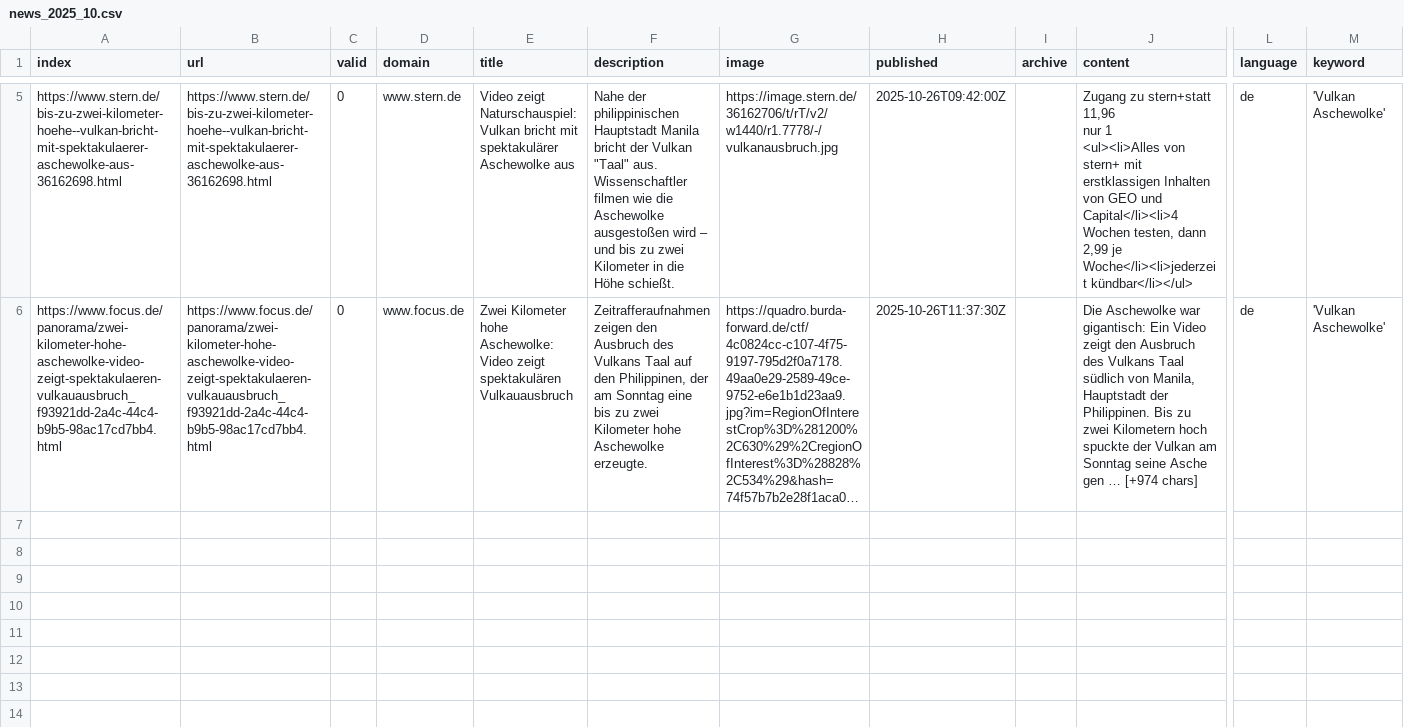
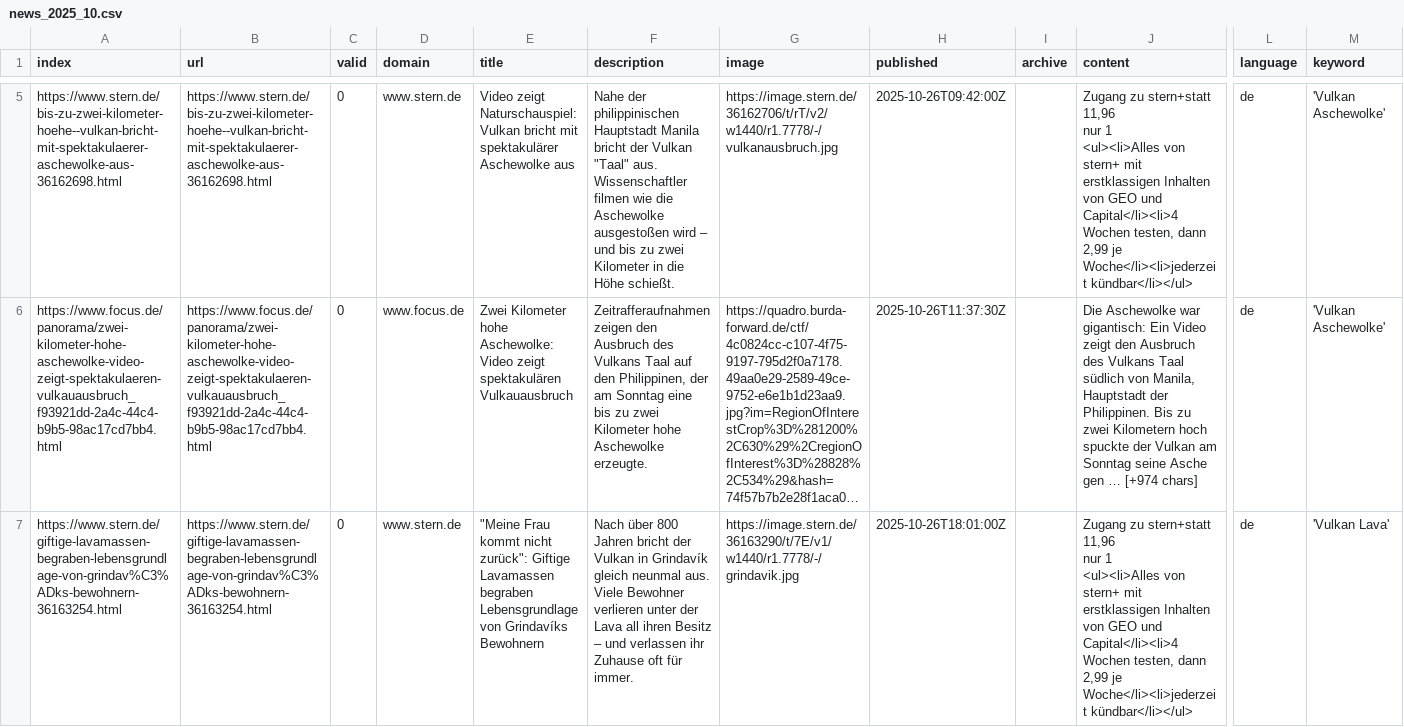
Before and after one commit to paularicarda-news/volcanoIsComing, a CSV file: csv/news_2025_10.csv, drawn as a sheet; only a part is shown, gaps mark what is left out; long unchanged cells end in …; rows hold the shown columns only; ↵ is a line break in a cell; the diff names each change by its address in the sheet, - before the commit and + after, or states it on an @@ line.

```diff
--- a/csv/news_2025_10.csv
+++ b/csv/news_2025_10.csv
+row 7: https://www.stern.de/giftige-lavamassen-begraben-lebensgrundlage-von-grindav%C3%ADks-bewohnern-36163254.html | https://www.stern.de/giftige-lavamassen-begraben-lebensgrundlage-von-grindav%C3%ADks-bewohnern-36163254.html | 0 | www.stern.de | "Meine Frau kommt nicht zurück": Giftige Lavamassen begraben Lebensgrundlage von Grindavíks Bewohnern | Nach über 800 Jahren bricht der Vulkan in Grindavík gleich neunmal aus. Viele Bewohner verlieren unter der Lava all ihren Besitz – und verlassen ihr Zuhause oft für immer. | https://image.stern.de/36163290/t/7E/v1/w1440/r1.7778/-/grindavik.jpg | 2025-10-26T18:01:00Z |  | Zugang zu stern+statt 11,96 ↵ nur 1 ↵ <ul><li>Alles von stern+ mit erstklassigen Inhalten von GEO und Capital</li><li>4 Wochen testen, dann 2,99 je Woche</li><li>jederzeit kündbar</li></ul> | de | 'Vulkan Lava'
```
Also changed, not shown: keywords.csv.
